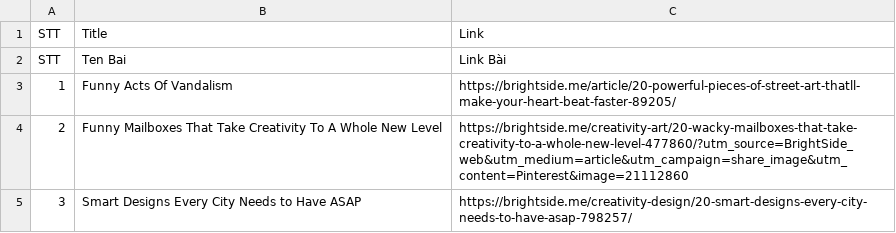
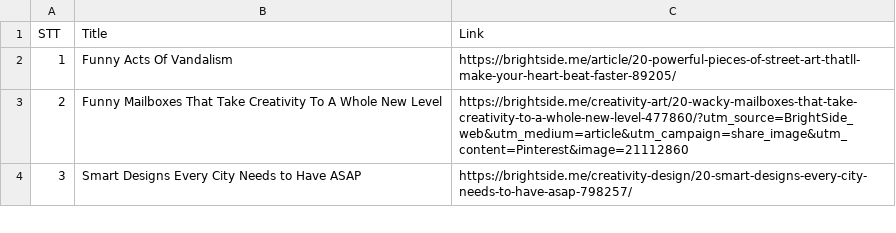
Before and after one commit to vuhaibang/youtube, a CSV file: service/dailyjoy.csv, drawn as a sheet; only a part is shown; the diff names each change by its address in the sheet, - before the commit and + after, or states it on an @@ line.

Commit message:
ok

```diff
--- a/service/dailyjoy.csv
+++ b/service/dailyjoy.csv
-row 2: STT | Ten Bai | Link Bài
```
